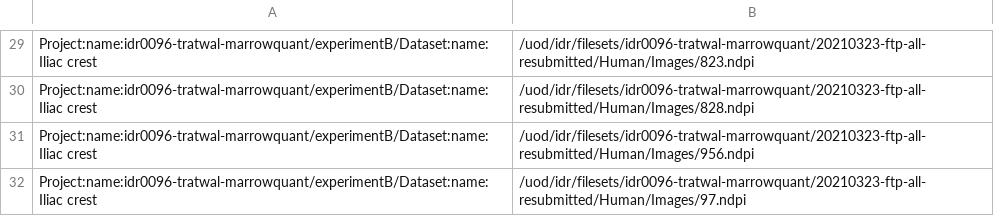
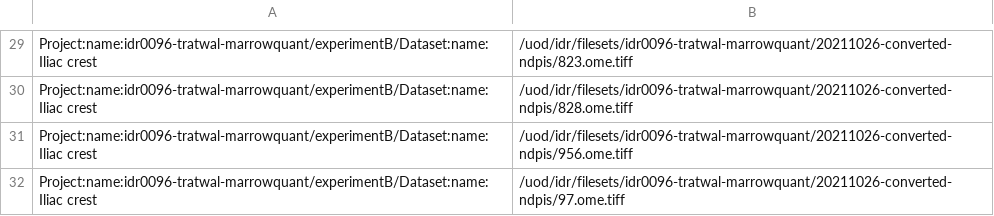
Before and after one commit to IDR/idr0096-tratwal-marrowquant, a TSV file: experimentB/idr0096-experimentB-filePaths.tsv, drawn as a sheet; only a part is shown, gaps mark what is left out; the diff covers the shown part only; the diff names each change by its address in the sheet, - before the commit and + after, or states it on an @@ line.

Commit message:
Correct expB filePaths.tsv for the ome.tiffs converted from ndpis

```diff
--- a/experimentB/idr0096-experimentB-filePaths.tsv
+++ b/experimentB/idr0096-experimentB-filePaths.tsv
-B29: /uod/idr/filesets/idr0096-tratwal-marrowquant/20210323-ftp-all-resubmitted/Human/Images/823.ndpi
+B29: /uod/idr/filesets/idr0096-tratwal-marrowquant/20211026-converted-ndpis/823.ome.tiff
-B30: /uod/idr/filesets/idr0096-tratwal-marrowquant/20210323-ftp-all-resubmitted/Human/Images/828.ndpi
+B30: /uod/idr/filesets/idr0096-tratwal-marrowquant/20211026-converted-ndpis/828.ome.tiff
-B31: /uod/idr/filesets/idr0096-tratwal-marrowquant/20210323-ftp-all-resubmitted/Human/Images/956.ndpi
+B31: /uod/idr/filesets/idr0096-tratwal-marrowquant/20211026-converted-ndpis/956.ome.tiff
-B32: /uod/idr/filesets/idr0096-tratwal-marrowquant/20210323-ftp-all-resubmitted/Human/Images/97.ndpi
+B32: /uod/idr/filesets/idr0096-tratwal-marrowquant/20211026-converted-ndpis/97.ome.tiff
```
Also changed, not shown: 28 edited cells elsewhere in this file.
